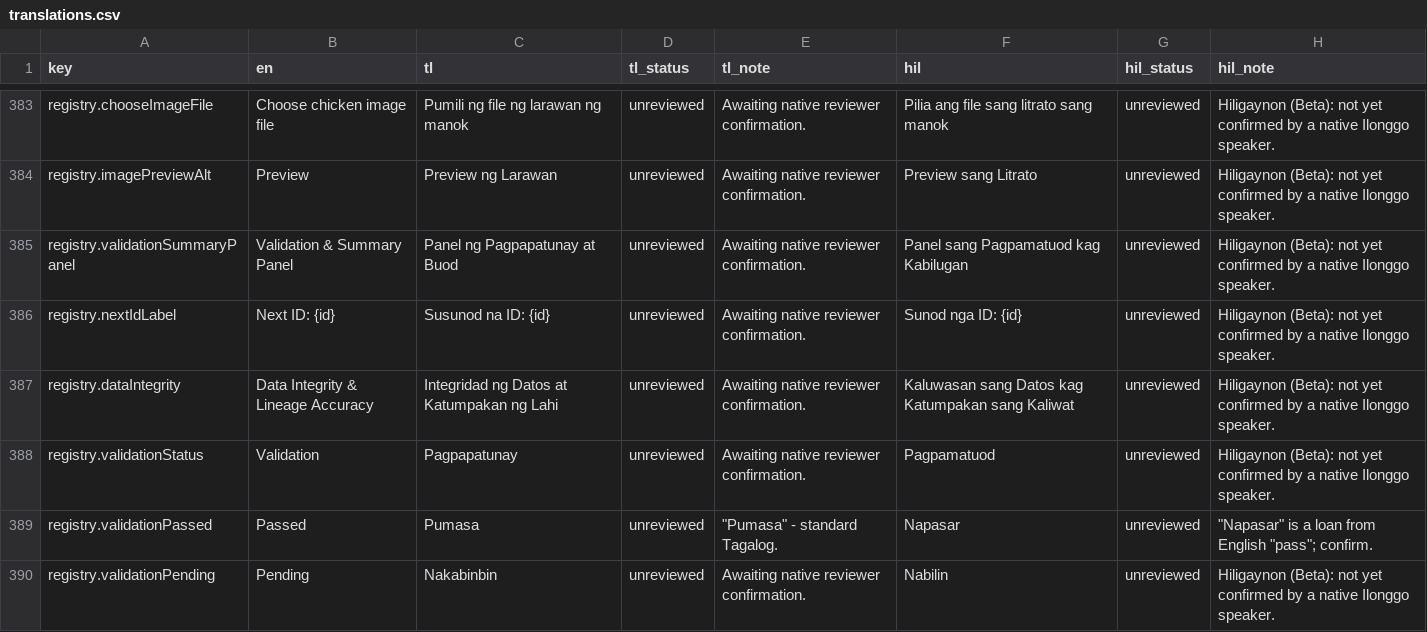
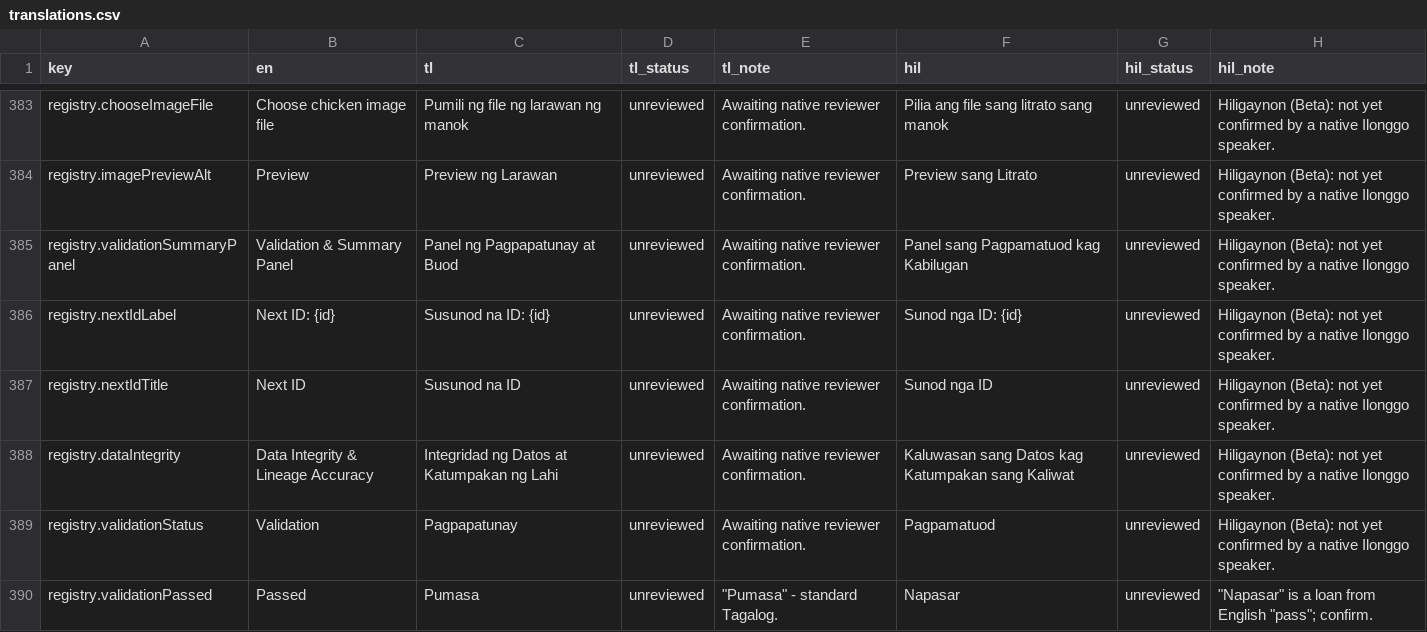
Before and after one commit to GalloTrack-Project/GalloTrack-Web, a CSV file: gallotrack-next/docs/i18n-review/translations.csv, drawn as a sheet; only a part is shown, gaps mark what is left out; the shorter side is filled out with more unchanged rows.

```diff
--- a/gallotrack-next/docs/i18n-review/translations.csv
+++ b/gallotrack-next/docs/i18n-review/translations.csv
@@ -386,2 +386,3 @@ registry.validationSummaryPanel,Validation & Summary Panel,Panel ng Pagpapatunay
 registry.nextIdLabel,Next ID: {id},Susunod na ID: {id},unreviewed,Awaiting native reviewer confirmation.,Sunod nga ID: {id},unreviewed,Hiligaynon (Beta): not yet confirmed by a native Ilonggo speaker.
+registry.nextIdTitle,Next ID,Susunod na ID,unreviewed,Awaiting native reviewer confirmation.,Sunod nga ID,unreviewed,Hiligaynon (Beta): not yet confirmed by a native Ilonggo speaker.
 registry.dataIntegrity,Data Integrity & Lineage Accuracy,Integridad ng Datos at Katumpakan ng Lahi,unreviewed,Awaiting native reviewer confirmation.,Kaluwasan sang Datos kag Katumpakan sang Kaliwat,unreviewed,Hiligaynon (Beta): not yet confirmed by a native Ilonggo speaker.
```
Also changed, not shown: 13 other files.
